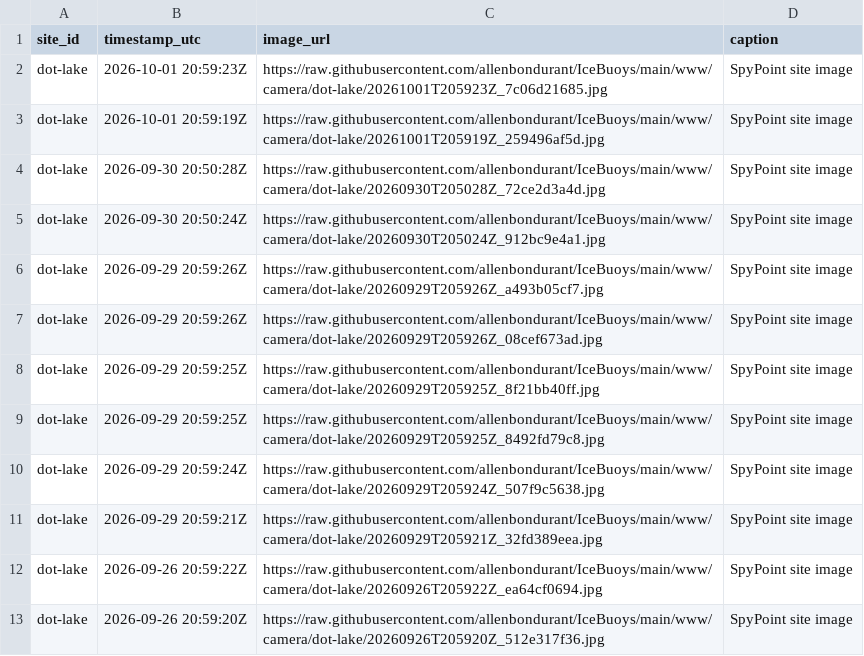
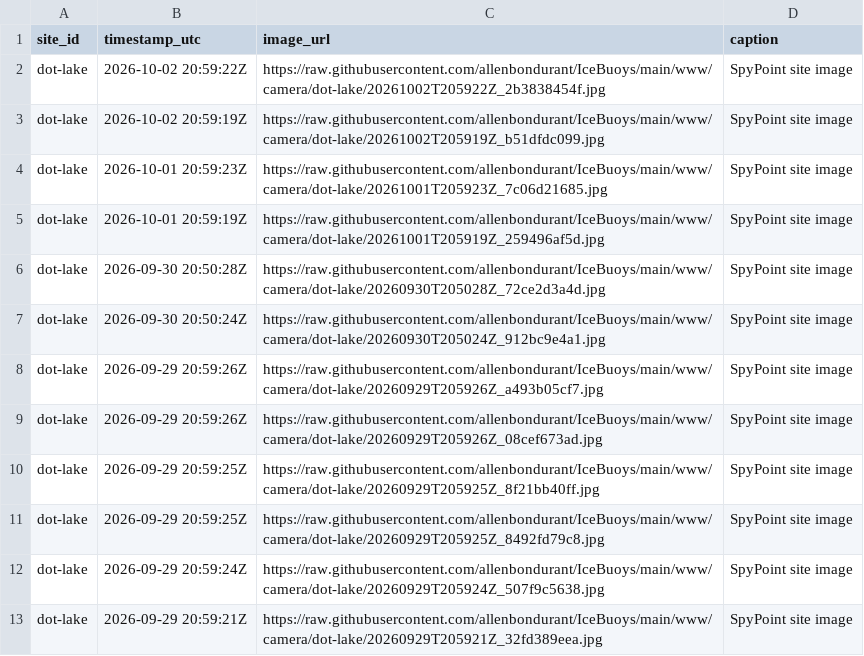
Before and after one commit to allenbondurant/IceBuoys, a CSV file: data/camera_manifest.csv, drawn as a sheet.

Commit message:
Update Dot Lake camera imagery

```diff
--- a/data/camera_manifest.csv
+++ b/data/camera_manifest.csv
@@ -1,2 +1,4 @@
 site_id,timestamp_utc,image_url,caption
+dot-lake,2026-10-02 20:59:22Z,https://raw.githubusercontent.com/allenbondurant/IceBuoys/main/www/camera/dot-lake/20261002T205922Z_2b3838454f.jpg,SpyPoint site image
+dot-lake,2026-10-02 20:59:19Z,https://raw.githubusercontent.com/allenbondurant/IceBuoys/main/www/camera/dot-lake/20261002T205919Z_b51dfdc099.jpg,SpyPoint site image
 dot-lake,2026-10-01 20:59:23Z,https://raw.githubusercontent.com/allenbondurant/IceBuoys/main/www/camera/dot-lake/20261001T205923Z_7c06d21685.jpg,SpyPoint site image
@@ -11,3 +13 @@ dot-lake,2026-09-29 20:59:24Z,https://raw.githubusercontent.com/allenbondurant/I
 dot-lake,2026-09-29 20:59:21Z,https://raw.githubusercontent.com/allenbondurant/IceBuoys/main/www/camera/dot-lake/20260929T205921Z_32fd389eea.jpg,SpyPoint site image
-dot-lake,2026-09-26 20:59:22Z,https://raw.githubusercontent.com/allenbondurant/IceBuoys/main/www/camera/dot-lake/20260926T205922Z_ea64cf0694.jpg,SpyPoint site image
-dot-lake,2026-09-26 20:59:20Z,https://raw.githubusercontent.com/allenbondurant/IceBuoys/main/www/camera/dot-lake/20260926T205920Z_512e317f36.jpg,SpyPoint site image
```
Also changed, not shown: 4 other files.
